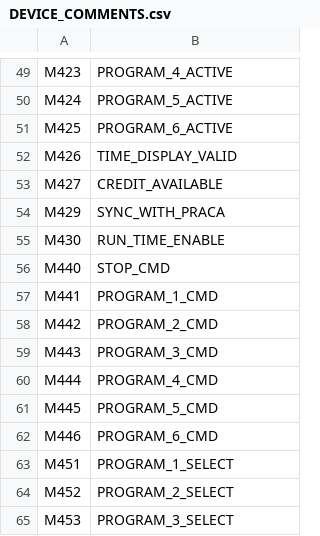
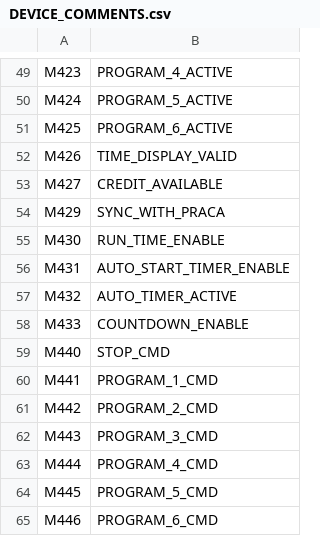
Before and after one commit to RobertRupa/PLC_HMI_PITSTART, a CSV file: plc/DEVICE_COMMENTS.csv, drawn as a sheet; only a part is shown, gaps mark what is left out; the shorter side is filled out with more unchanged rows; the diff names each change by its address in the sheet, - before the commit and + after, or states it on an @@ line.

Commit message:
Add Auto Start Timer device comments

```diff
--- a/plc/DEVICE_COMMENTS.csv
+++ b/plc/DEVICE_COMMENTS.csv
+row 56: M431 | AUTO_START_TIMER_ENABLE
+row 57: M432 | AUTO_TIMER_ACTIVE
+row 58: M433 | COUNTDOWN_ENABLE
```
